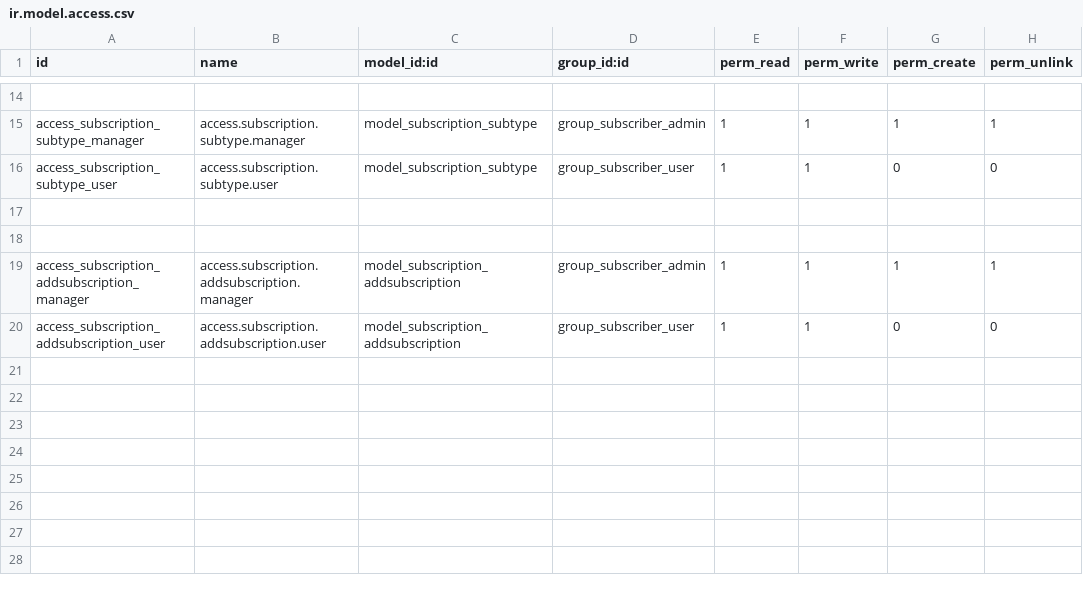
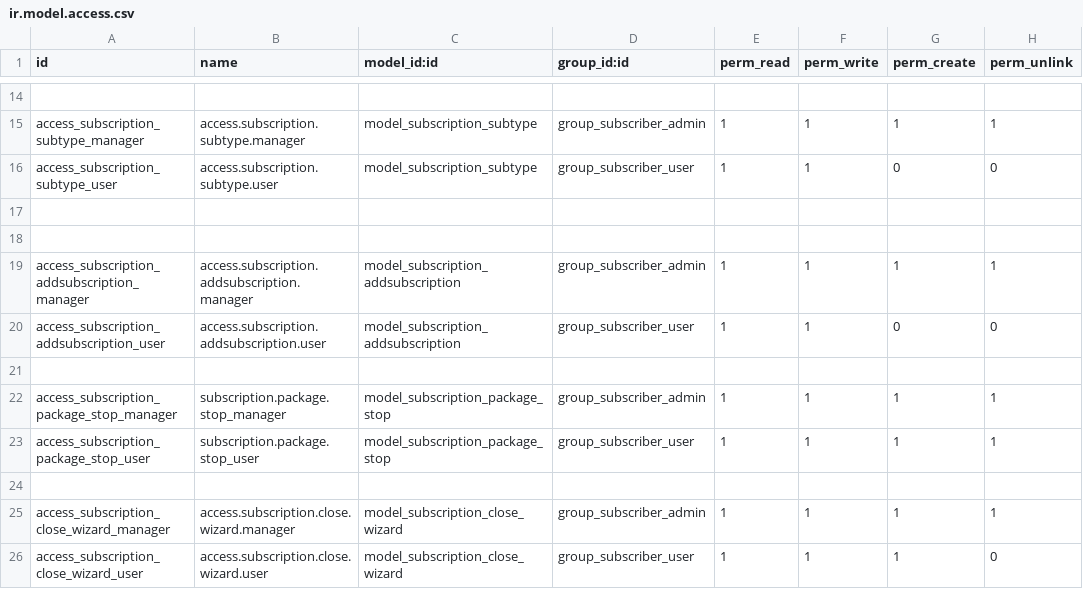
Before and after one commit to Anjana-skyscendbs/Subscription_Management, a CSV file: subscription_managaement/security/ir.model.access.csv, drawn as a sheet; only a part is shown, gaps mark what is left out.

```diff
--- a/subscription_managaement/security/ir.model.access.csv
+++ b/subscription_managaement/security/ir.model.access.csv
@@ -20 +20,7 @@ access_subscription_addsubscription_manager,access.subscription.addsubscription.
 access_subscription_addsubscription_user,access.subscription.addsubscription.user,model_subscription_addsubscription,group_subscriber_user,1,1,0,0
+
+access_subscription_package_stop_manager,subscription.package.stop_manager,model_subscription_package_stop,group_subscriber_admin,1,1,1,1
+access_subscription_package_stop_user,subscription.package.stop_user,model_subscription_package_stop,group_subscriber_user,1,1,1,1
+
+access_subscription_close_wizard_manager,access.subscription.close.wizard.manager,model_subscription_close_wizard,group_subscriber_admin,1,1,1,1
+access_subscription_close_wizard_user,access.subscription.close.wizard.user,model_subscription_close_wizard,group_subscriber_user,1,1,1,0
```
Also changed, not shown: subscription_extended/security/ir.model.access.csv, 28 other files.
